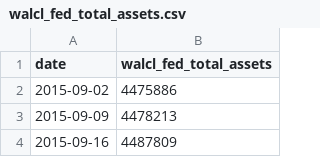
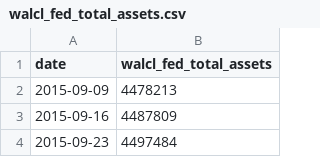
Before and after one commit to weiting1226/weiting1226.github.io, a CSV file: market-liquidity-monitor/data/raw/walcl_fed_total_assets.csv, drawn as a sheet; only a part is shown; the shorter side is filled out with more unchanged rows; the diff names each change by its address in the sheet, - before the commit and + after, or states it on an @@ line.

```diff
--- a/market-liquidity-monitor/data/raw/walcl_fed_total_assets.csv
+++ b/market-liquidity-monitor/data/raw/walcl_fed_total_assets.csv
-row 2: 2015-09-02 | 4475886
```
Also changed, not shown: market-liquidity-monitor/data/market_liquidity_indicators.csv, market-liquidity-monitor/data/raw/dxy_fred_broad.csv, 17 other files.
